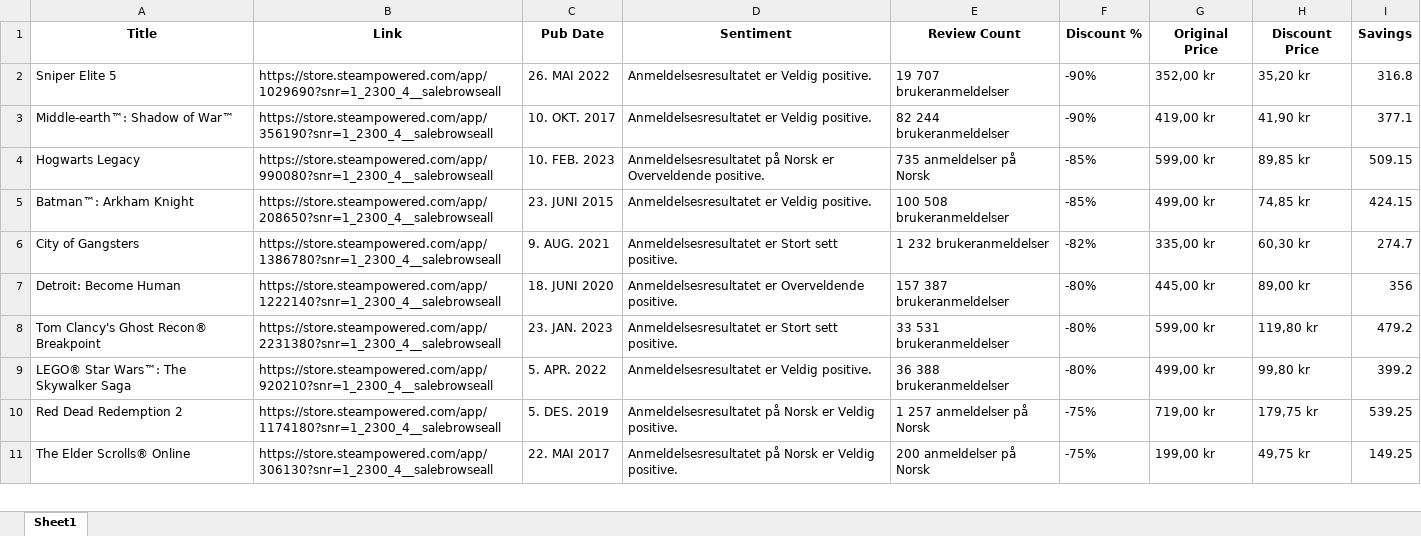
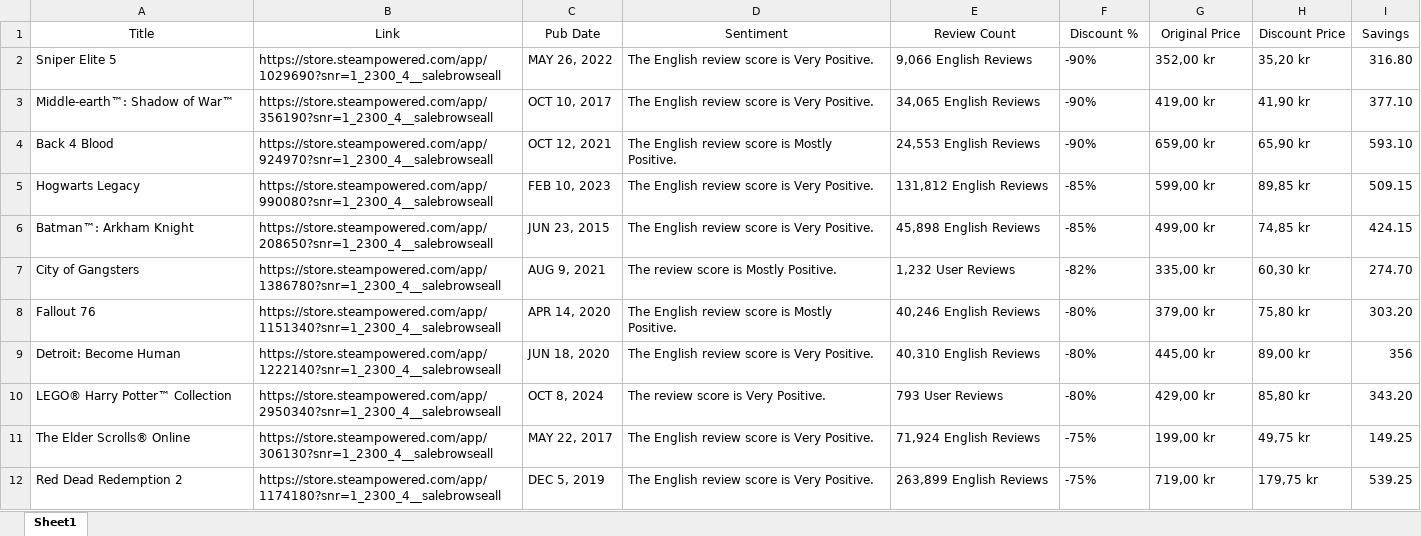
Before and after one commit to MakarIKA-web/steam-py-parser, an Excel workbook: steam_specials.xlsx, sheet Sheet1, drawn as a sheet; only a part is shown; values as stored, in another font and other column widths than the file's, no borders; removed rows and columns are numbered as before the commit, all else as after; the diff covers the shown part only; the diff names each change by its address in the sheet, - before the commit and + after, or states it on an @@ line.

Commit message:
Update steam_specials.xlsx

```diff
--- a/steam_specials.xlsx (sheet Sheet1)
+++ b/steam_specials.xlsx (sheet Sheet1)
-A1:I1 bold: on
+A1:I1 bold: off
-C2 (Pub Date): 26. MAI 2022
+C2 (Pub Date): MAY 26, 2022
-D2:D3 (Sentiment): Anmeldelsesresultatet er Veldig positive.
+D2:D3 (Sentiment): The English review score is Very Positive.
-E2 (Review Count): 19 707 brukeranmeldelser
+E2 (Review Count): 9,066 English Reviews
-I2 (Savings): 316.8
+I2 (Savings): 316.80
-C3 (Pub Date): 10. OKT. 2017
+C3 (Pub Date): OCT 10, 2017
-E3 (Review Count): 82 244 brukeranmeldelser
+E3 (Review Count): 34,065 English Reviews
-I3 (Savings): 377.1
+I3 (Savings): 377.10
+row 4: Back 4 Blood | https://store.steampowered.com/app/924970?snr=1_2300_4__salebrowseall | OCT 12, 2021 | The English review score is Mostly Positive. | 24,553 English Reviews | -90% | 659,00 kr | 65,90 kr | 593.10
-C5 (Pub Date): 10. FEB. 2023
+C5 (Pub Date): FEB 10, 2023
-D5 (Sentiment): Anmeldelsesresultatet på Norsk er Overveldende positive.
+D5 (Sentiment): The English review score is Very Positive.
-E5 (Review Count): 735 anmeldelser på Norsk
+E5 (Review Count): 131,812 English Reviews
-C6 (Pub Date): 23. JUNI 2015
+C6 (Pub Date): JUN 23, 2015
-D6 (Sentiment): Anmeldelsesresultatet er Veldig positive.
+D6 (Sentiment): The English review score is Very Positive.
-E6 (Review Count): 100 508 brukeranmeldelser
+E6 (Review Count): 45,898 English Reviews
-C7 (Pub Date): 9. AUG. 2021
+C7 (Pub Date): AUG 9, 2021
-D7 (Sentiment): Anmeldelsesresultatet er Stort sett positive.
+D7 (Sentiment): The review score is Mostly Positive.
-E7 (Review Count): 1 232 brukeranmeldelser
+E7 (Review Count): 1,232 User Reviews
-I7 (Savings): 274.7
+I7 (Savings): 274.70
+row 8: Fallout 76 | https://store.steampowered.com/app/1151340?snr=1_2300_4__salebrowseall | APR 14, 2020 | The English review score is Mostly Positive. | 40,246 English Reviews | -80% | 379,00 kr | 75,80 kr | 303.20
-C9 (Pub Date): 18. JUNI 2020
+C9 (Pub Date): JUN 18, 2020
-D9 (Sentiment): Anmeldelsesresultatet er Overveldende positive.
+D9 (Sentiment): The English review score is Very Positive.
-E9 (Review Count): 157 387 brukeranmeldelser
+E9 (Review Count): 40,310 English Reviews
-row 8: Tom Clancy's Ghost Recon® Breakpoint | https://store.steampowered.com/app/2231380?snr=1_2300_4__salebrowseall | 23. JAN. 2023 | Anmeldelsesresultatet er Stort sett positive. | 33 531 brukeranmeldelser | -80% | 599,00 kr | 119,80 kr | 479.2
-row 9: LEGO® Star Wars™: The Skywalker Saga | https://store.steampowered.com/app/920210?snr=1_2300_4__salebrowseall | 5. APR. 2022 | Anmeldelsesresultatet er Veldig positive. | 36 388 brukeranmeldelser | -80% | 499,00 kr | 99,80 kr | 399.2
-row 10: Red Dead Redemption 2 | https://store.steampowered.com/app/1174180?snr=1_2300_4__salebrowseall | 5. DES. 2019 | Anmeldelsesresultatet på Norsk er Veldig positive. | 1 257 anmeldelser på Norsk | -75% | 719,00 kr | 179,75 kr | 539.25
+row 10: LEGO® Harry Potter™ Collection | https://store.steampowered.com/app/2950340?snr=1_2300_4__salebrowseall | OCT 8, 2024 | The review score is Very Positive. | 793 User Reviews | -80% | 429,00 kr | 85,80 kr | 343.20
-C11 (Pub Date): 22. MAI 2017
+C11 (Pub Date): MAY 22, 2017
-D11 (Sentiment): Anmeldelsesresultatet på Norsk er Veldig positive.
+D11 (Sentiment): The English review score is Very Positive.
-E11 (Review Count): 200 anmeldelser på Norsk
+E11 (Review Count): 71,924 English Reviews
+row 12: Red Dead Redemption 2 | https://store.steampowered.com/app/1174180?snr=1_2300_4__salebrowseall | DEC 5, 2019 | The English review score is Very Positive. | 263,899 English Reviews | -75% | 719,00 kr | 179,75 kr | 539.25
```
Also changed, not shown: 6 added rows, 19 removed rows and 102 edited cells elsewhere in this sheet.
